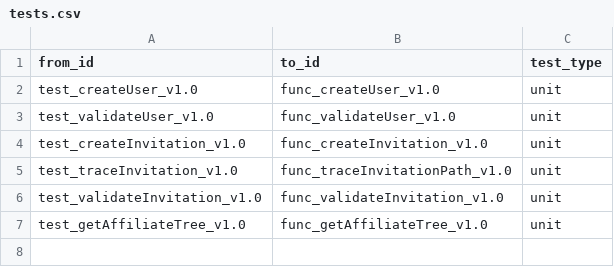
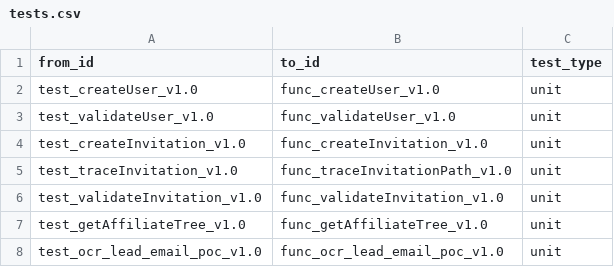
Before and after one commit to PorcoRosso85/home, a CSV file: bin/src/kuzu/data/tests.csv, drawn as a sheet; the diff names each change by its address in the sheet, - before the commit and + after, or states it on an @@ line.

```diff
--- a/bin/src/kuzu/data/tests.csv
+++ b/bin/src/kuzu/data/tests.csv
+row 8: test_ocr_lead_email_poc_v1.0 | func_ocr_lead_email_poc_v1.0 | unit
```
Also changed, not shown: bin/src/kuzu/data/code_entities.csv, bin/src/kuzu/data/is_verified_by.csv, 2 other files.
